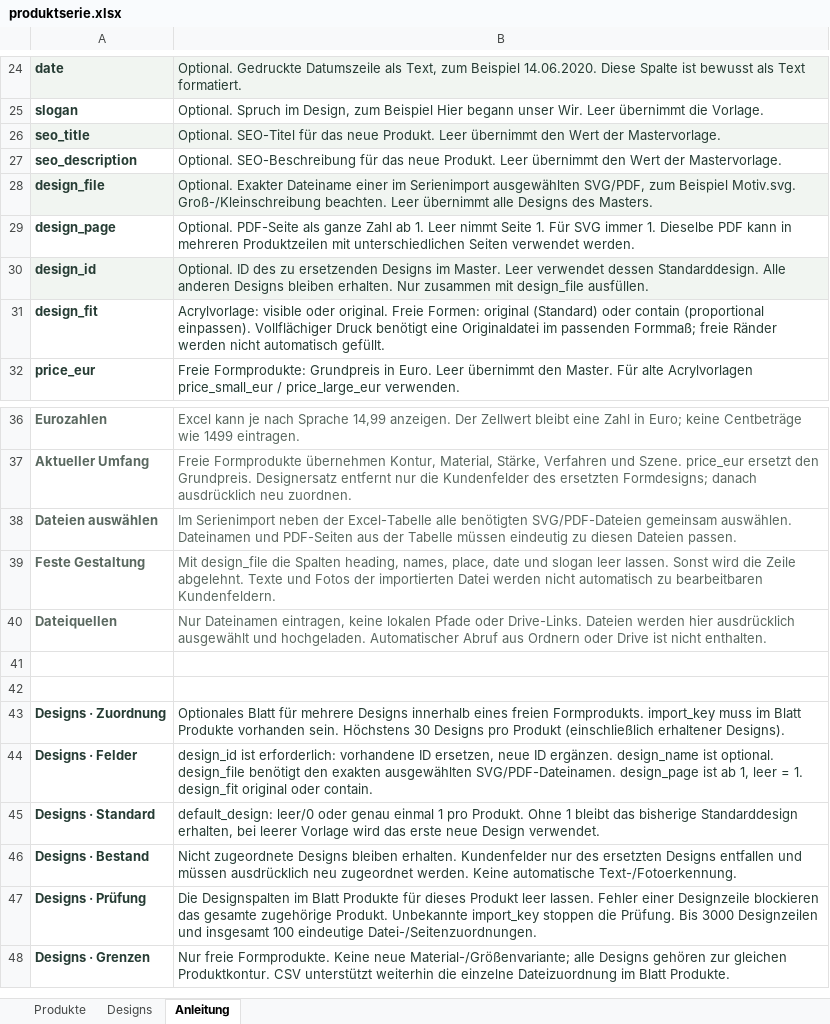
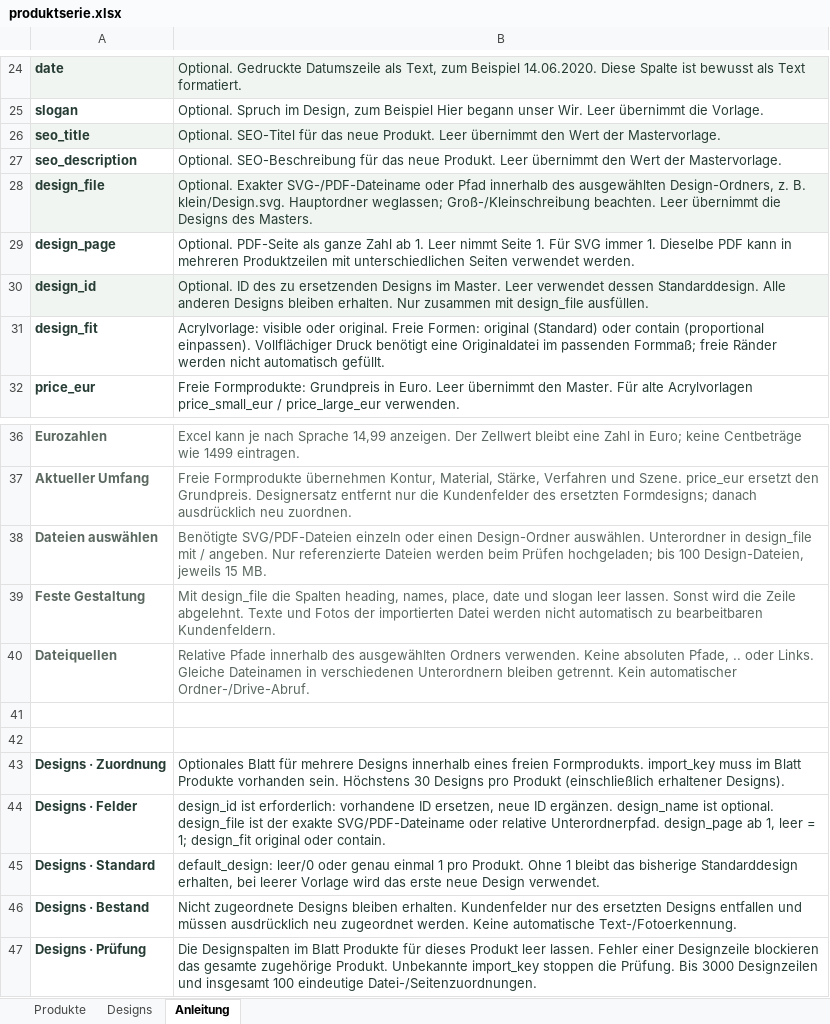
Before and after one commit to Chris83638w/gravuru-2027, an Excel workbook: app/workshop/templates/produktserie.xlsx, sheet Anleitung, drawn as a sheet; only a part is shown, gaps mark what is left out; the shorter side is filled out with more unchanged rows; values as stored, in another font and other column widths than the file's, no borders; the diff names each change by its address in the sheet, - before the commit and + after, or states it on an @@ line.

Commit message:
feat: import selected design folders using exact relative paths

```diff
--- a/app/workshop/templates/produktserie.xlsx (sheet Anleitung)
+++ b/app/workshop/templates/produktserie.xlsx (sheet Anleitung)
-B28: Optional. Exakter Dateiname einer im Serienimport ausgewählten SVG/PDF, zum Beispiel Motiv.svg. Groß-/Kleinschreibung beachten. Leer übernimmt alle Designs des…
+B28: Optional. Exakter SVG-/PDF-Dateiname oder Pfad innerhalb des ausgewählten Design-Ordners, z. B. klein/Design.svg. Hauptordner weglassen; Groß-/Kleinschreibung beachten. Leer übernimmt die Designs des…
-B38: Im Serienimport neben der Excel-Tabelle alle benötigten SVG/PDF-Dateien gemeinsam auswählen. Dateinamen und PDF-Seiten aus der Tabelle müssen eindeutig zu diesen Dateien passen.
+B38: Benötigte SVG/PDF-Dateien einzeln oder einen Design-Ordner auswählen. Unterordner in design_file mit / angeben. Nur referenzierte Dateien werden beim Prüfen hochgeladen; bis 100 Design-Dateien, jeweils 15 MB.
-B40: Nur Dateinamen eintragen, keine lokalen Pfade oder Drive-Links. Dateien werden hier ausdrücklich ausgewählt und hochgeladen. Automatischer Abruf aus Ordnern oder Drive ist nicht enthalten.
+B40: Relative Pfade innerhalb des ausgewählten Ordners verwenden. Keine absoluten Pfade, .. oder Links. Gleiche Dateinamen in verschiedenen Unterordnern bleiben getrennt. Kein automatischer Ordner-/Drive-Abruf.
-B44: …optional. design_file benötigt den exakten ausgewählten SVG/PDF-Dateinamen. design_page ist ab 1, leer = 1. design_fit original…
+B44: …optional. design_file ist der exakte SVG/PDF-Dateiname oder relative Unterordnerpfad. design_page ab 1, leer = 1; design_fit original…
```
Also changed, not shown: 16 other files.
